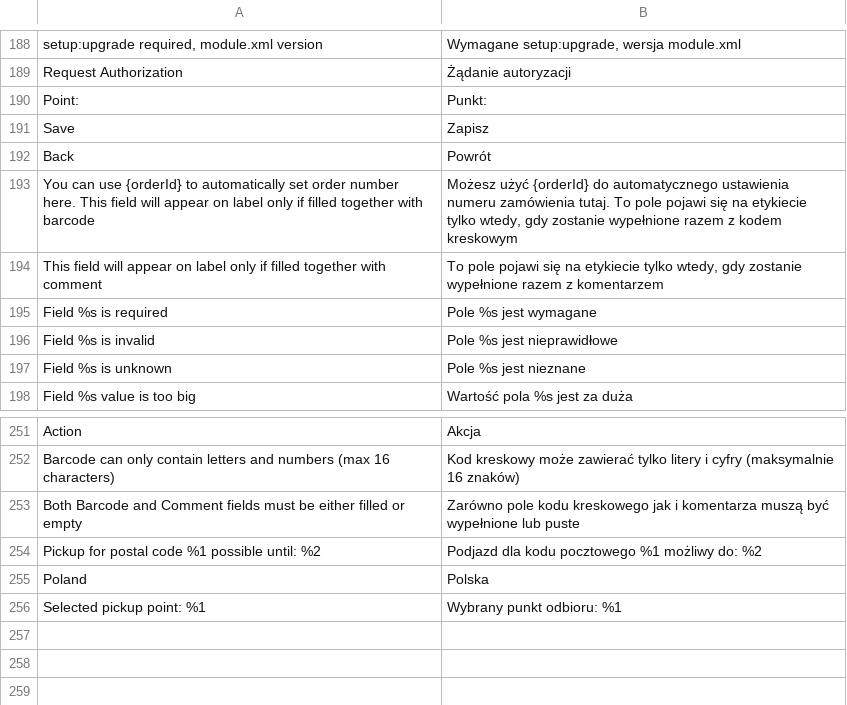
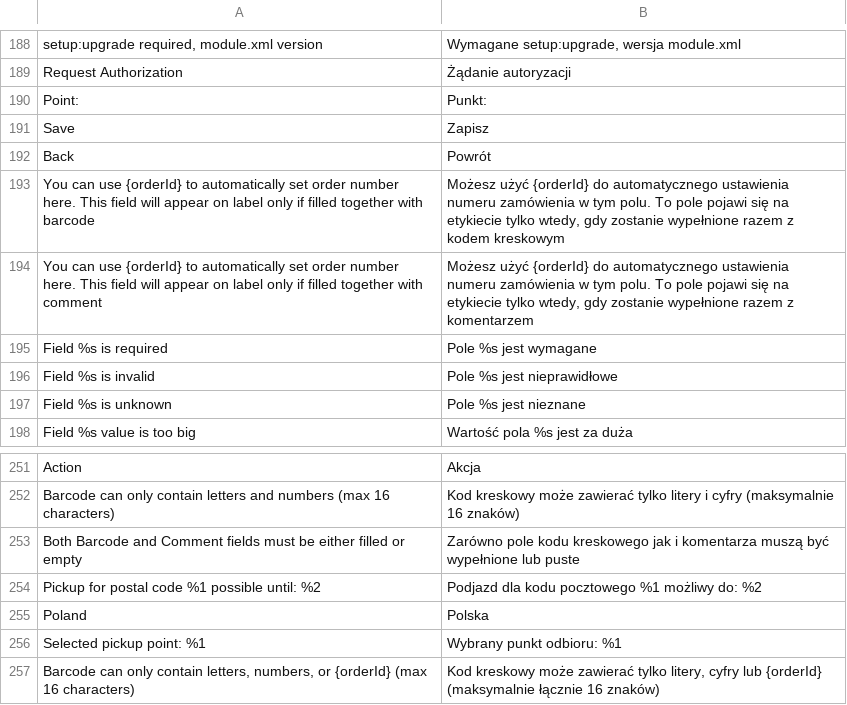
Before and after one commit to groomershop/inpostinternational, a CSV file: i18n/pl_PL.csv, drawn as a sheet; only a part is shown, gaps mark what is left out.

Commit message:
List of changes (#25)
* Small bugfixes, translations, cleanup

* 1.0.11

* Added orderId replace in barcode

```diff
--- a/i18n/pl_PL.csv
+++ b/i18n/pl_PL.csv
@@ -192,4 +192,4 @@
 "Back","Powrót"
-"You can use {orderId} to automatically set order number here. This field will appear on label only if filled together with barcode","Możesz użyć {orderId} do automatycznego ustawienia numeru zamówienia tutaj. To pole pojawi się na etykiecie tylko wtedy, gdy zostanie wypełnione razem z kodem kreskowym"
-"This field will appear on label only if filled together with comment","To pole pojawi się na etykiecie tylko wtedy, gdy zostanie wypełnione razem z komentarzem"
+"You can use {orderId} to automatically set order number here. This field will appear on label only if filled together with barcode","Możesz użyć {orderId} do automatycznego ustawienia numeru zamówienia w tym polu. To pole pojawi się na etykiecie tylko wtedy, gdy zostanie wypełnione razem z kodem kreskowym"
+"You can use {orderId} to automatically set order number here. This field will appear on label only if filled together with comment","Możesz użyć {orderId} do automatycznego ustawienia numeru zamówienia w tym polu. To pole pojawi się na etykiecie tylko wtedy, gdy zostanie wypełnione razem z komentarzem"
 "Field %s is required","Pole %s jest wymagane"
@@ -256 +256,2 @@
 "Selected pickup point: %1","Wybrany punkt odbioru: %1"
+"Barcode can only contain letters, numbers, or {orderId} (max 16 characters)","Kod kreskowy może zawierać tylko litery, cyfry lub {orderId} (maksymalnie łącznie 16 znaków)"
```
Also changed, not shown: i18n/en_US.csv, 6 other files.
